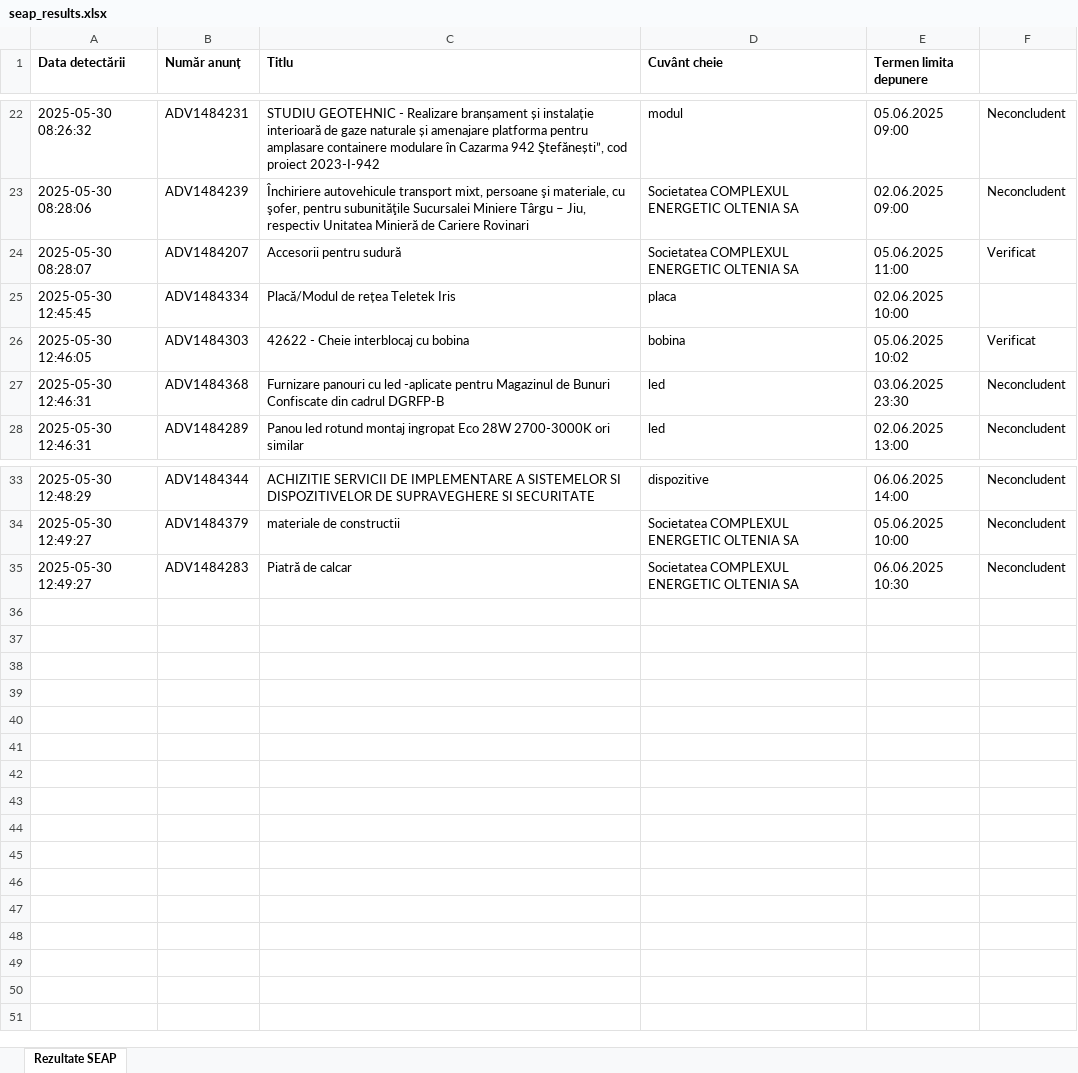
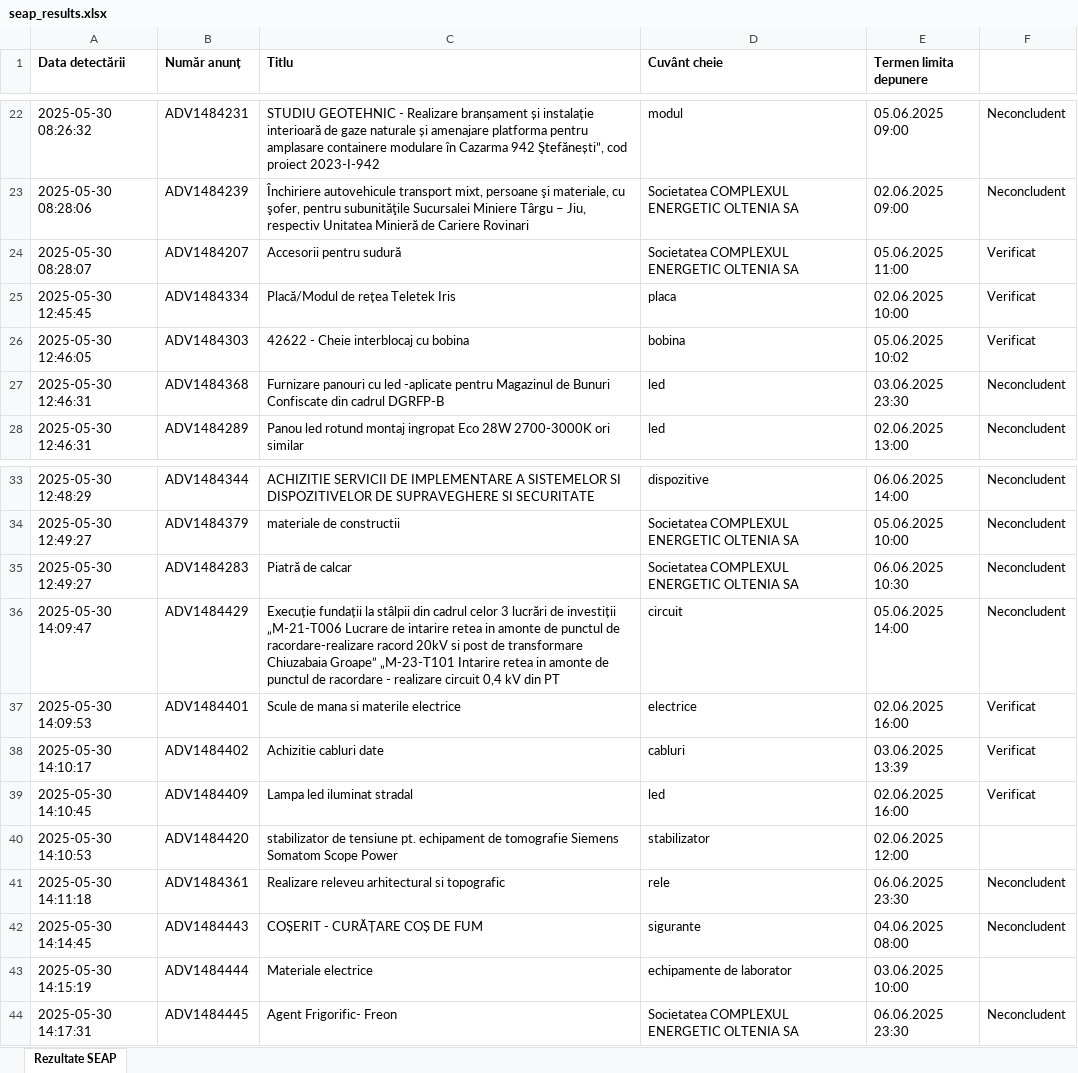
Before and after one commit to dumikx/seapmonitor, an Excel workbook: seap_results.xlsx, sheet Rezultate SEAP, drawn as a sheet; only a part is shown, gaps mark what is left out; values as stored, in another font and other column widths than the file's, no borders; the diff names each change by its address in the sheet, - before the commit and + after, or states it on an @@ line.

```diff
--- a/seap_results.xlsx (sheet Rezultate SEAP)
+++ b/seap_results.xlsx (sheet Rezultate SEAP)
-F25: (empty)
+F25: Verificat
+row 36: 2025-05-30 14:09:47 | ADV1484429 | Execuție fundații la stâlpii din cadrul celor 3 lucrări de investiții „M-21-T006 Lucrare de intarire retea in amonte de punctul de racordare-realizare racord 20kV si post de transformare Chiuzabaia Groape” „M-23-T101 Intarire retea in amonte de punctul de racordare - realizare circuit 0,4 kV din PT | circuit | 05.06.2025 14:00 | Neconcludent
+row 37: 2025-05-30 14:09:53 | ADV1484401 | Scule de mana si materile electrice | electrice | 02.06.2025 16:00 | Verificat
+row 38: 2025-05-30 14:10:17 | ADV1484402 | Achizitie cabluri date | cabluri | 03.06.2025 13:39 | Verificat
+row 39: 2025-05-30 14:10:45 | ADV1484409 | Lampa led iluminat stradal | led | 02.06.2025 16:00 | Verificat
+row 40: 2025-05-30 14:10:53 | ADV1484420 | stabilizator de tensiune pt. echipament de tomografie Siemens Somatom Scope Power | stabilizator | 02.06.2025 12:00
+row 41: 2025-05-30 14:11:18 | ADV1484361 | Realizare releveu arhitectural si topografic | rele | 06.06.2025 23:30 | Neconcludent
+row 42: 2025-05-30 14:14:45 | ADV1484443 | COȘERIT - CURĂȚARE COȘ DE FUM | sigurante | 04.06.2025 08:00 | Neconcludent
+row 43: 2025-05-30 14:15:19 | ADV1484444 | Materiale electrice | echipamente de laborator | 03.06.2025 10:00
+row 44: 2025-05-30 14:17:31 | ADV1484445 | Agent Frigorific- Freon | Societatea COMPLEXUL ENERGETIC OLTENIA SA | 06.06.2025 23:30 | Neconcludent
```
Also changed, not shown: 4 other files.
